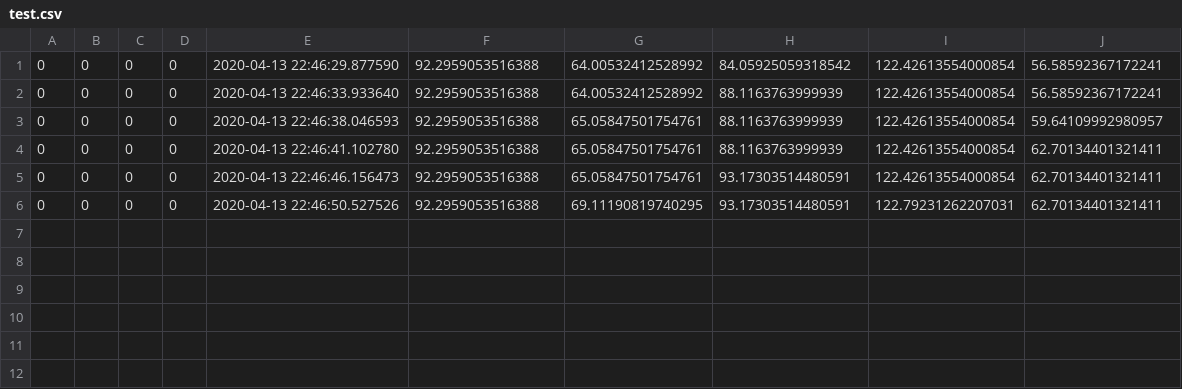
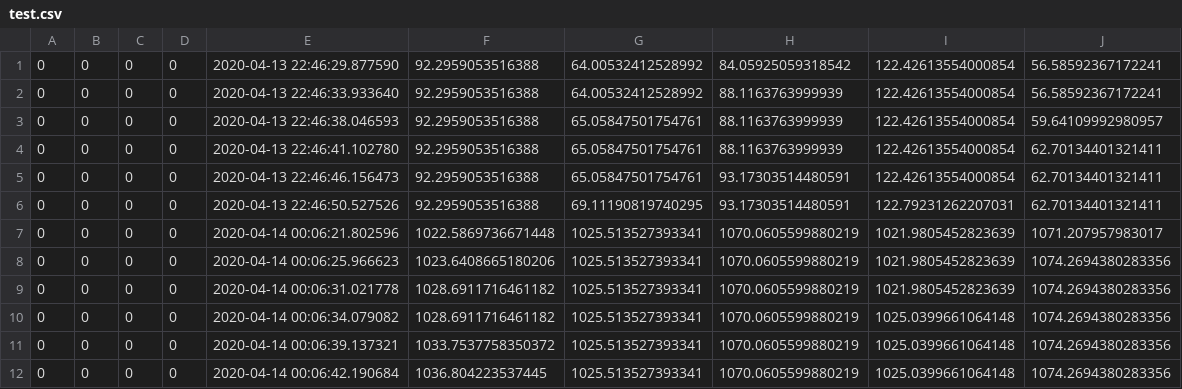
Before and after one commit to smart-scaffolding/swarm_construction, a CSV file: components/robot/results/test.csv, drawn as a sheet.

```diff
--- a/components/robot/results/test.csv
+++ b/components/robot/results/test.csv
@@ -6 +6,7 @@
 0,0,0,0,2020-04-13 22:46:50.527526,92.2959053516388,69.11190819740295,93.17303514480591,122.79231262207031,62.70134401321411
+0,0,0,0,2020-04-14 00:06:21.802596,1022.5869736671448,1025.513527393341,1070.0605599880219,1021.9805452823639,1071.207957983017
+0,0,0,0,2020-04-14 00:06:25.966623,1023.6408665180206,1025.513527393341,1070.0605599880219,1021.9805452823639,1074.2694380283356
+0,0,0,0,2020-04-14 00:06:31.021778,1028.6911716461182,1025.513527393341,1070.0605599880219,1021.9805452823639,1074.2694380283356
+0,0,0,0,2020-04-14 00:06:34.079082,1028.6911716461182,1025.513527393341,1070.0605599880219,1025.0399661064148,1074.2694380283356
+0,0,0,0,2020-04-14 00:06:39.137321,1033.7537758350372,1025.513527393341,1070.0605599880219,1025.0399661064148,1074.2694380283356
+0,0,0,0,2020-04-14 00:06:42.190684,1036.804223537445,1025.513527393341,1070.0605599880219,1025.0399661064148,1074.2694380283356
```
Also changed, not shown: 28 other files.
